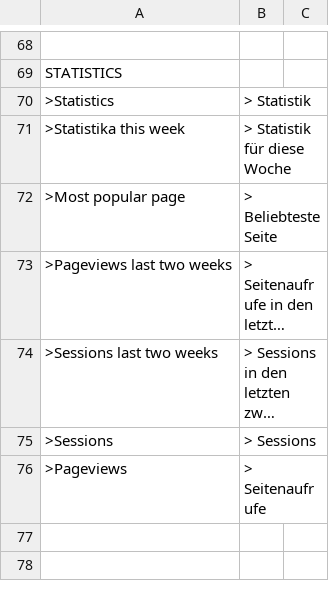
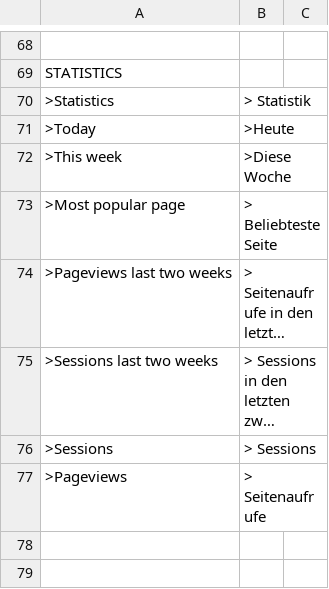
Before and after one commit to robiso/translation-german, a CSV file: de.csv, drawn as a sheet; only a part is shown, gaps mark what is left out; long unchanged cells end in ….

Commit message:
Update de.csv

```diff
--- a/de.csv
+++ b/de.csv
@@ -74,3 +74,4 @@ STATISTICS
     ">Statistics","> Statistik"
-    ">Statistika this week", "> Statistik für diese Woche"
+    ">Today",">Heute"
+    ">This week", ">Diese Woche"
     ">Most popular page","> Beliebteste Seite"
```
